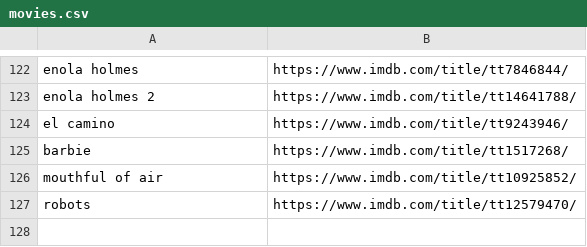
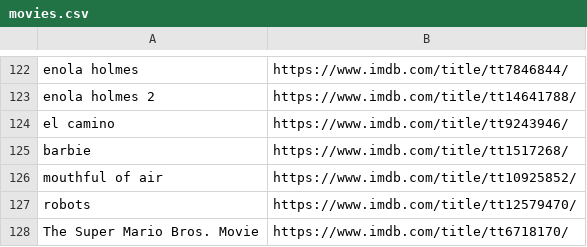
Before and after one commit to kusti420/420recommendations, a CSV file: kusti420recommendations/movies.csv, drawn as a sheet; only a part is shown, gaps mark what is left out; the diff names each change by its address in the sheet, - before the commit and + after, or states it on an @@ line.

Commit message:
idk

```diff
--- a/kusti420recommendations/movies.csv
+++ b/kusti420recommendations/movies.csv
+row 128: The Super Mario Bros. Movie | https://www.imdb.com/title/tt6718170/
```
